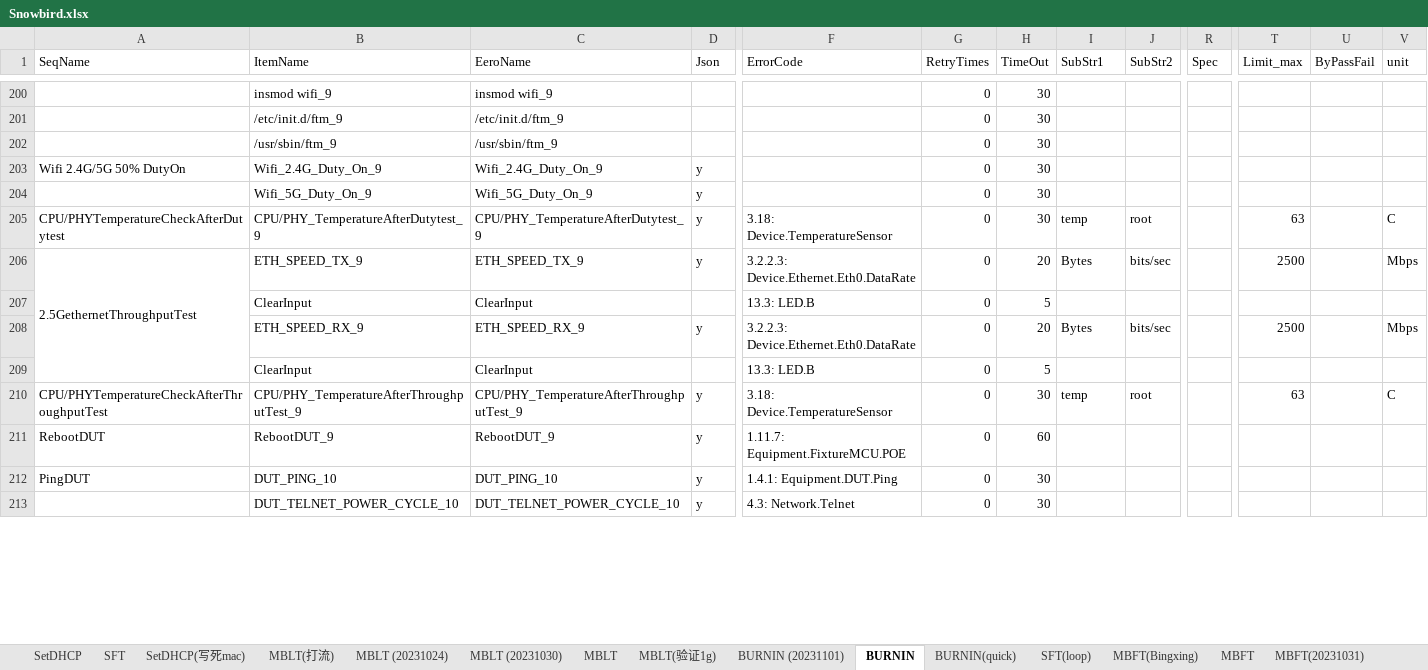
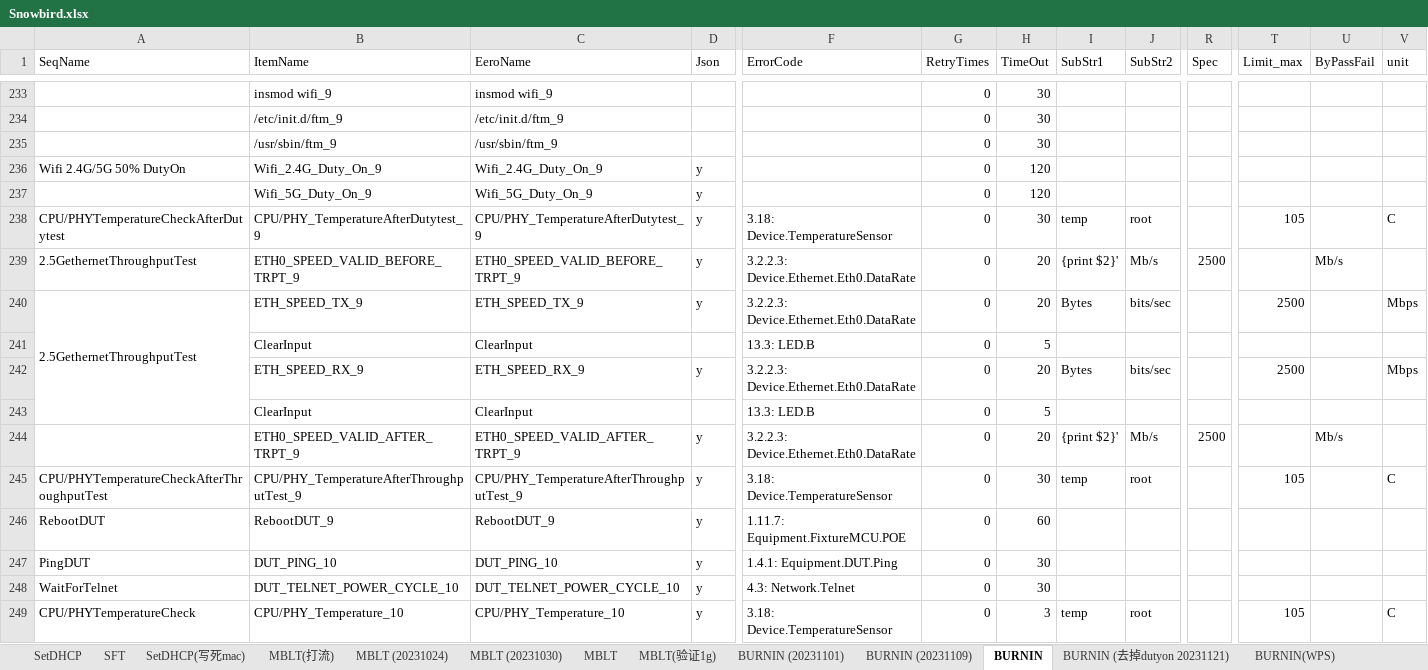
Before and after one commit to JerryXu008/snowbird, an Excel workbook: AutoTestSystem/Config/Snowbird.xlsx, sheet BURNIN, drawn as a sheet; only a part is shown, gaps mark what is left out; values as stored, in another font and other column widths than the file's, no cell formats; addresses are those after the commit; rows hold the shown columns only; the diff covers the shown part only; the diff names each change by its address in the sheet, - before the commit and + after, or states it on an @@ line.

```diff
--- a/AutoTestSystem/Config/Snowbird.xlsx (sheet BURNIN)
+++ b/AutoTestSystem/Config/Snowbird.xlsx (sheet BURNIN)
+sheet tab: BURNIN (20231109)
+sheet tab: BURNIN (去掉dutyon 20231121)
+sheet tab: BURNIN(WPS)
-H236:H237 (TimeOut): 30
+H236:H237 (TimeOut): 120
-T238 (Limit_max): 63
+T238 (Limit_max): 105
+row 239: 2.5GethernetThroughputTest | ETH0_SPEED_VALID_BEFORE_TRPT_9 | ETH0_SPEED_VALID_BEFORE_TRPT_9 | y | 3.2.2.3: Device.Ethernet.Eth0.DataRate | 0 | 20 | {print $2}' | Mb/s | 2500 |  | Mb/s
+row 244:  | ETH0_SPEED_VALID_AFTER_TRPT_9 | ETH0_SPEED_VALID_AFTER_TRPT_9 | y | 3.2.2.3: Device.Ethernet.Eth0.DataRate | 0 | 20 | {print $2}' | Mb/s | 2500 |  | Mb/s
-T245 (Limit_max): 63
+T245 (Limit_max): 105
-A248 (SeqName): (empty)
+A248 (SeqName): WaitForTelnet
+row 249: CPU/PHYTemperatureCheck | CPU/PHY_Temperature_10 | CPU/PHY_Temperature_10 | y | 3.18: Device.TemperatureSensor | 0 | 3 | temp | root |  | 105 |  | C
```
Also changed, not shown: 61 added rows, 5 removed rows and 73 edited cells elsewhere in this sheet, sheet SFT, sheet MBLT, sheet SetDHCP, sheet SRF, cell formats, 21 other files.
